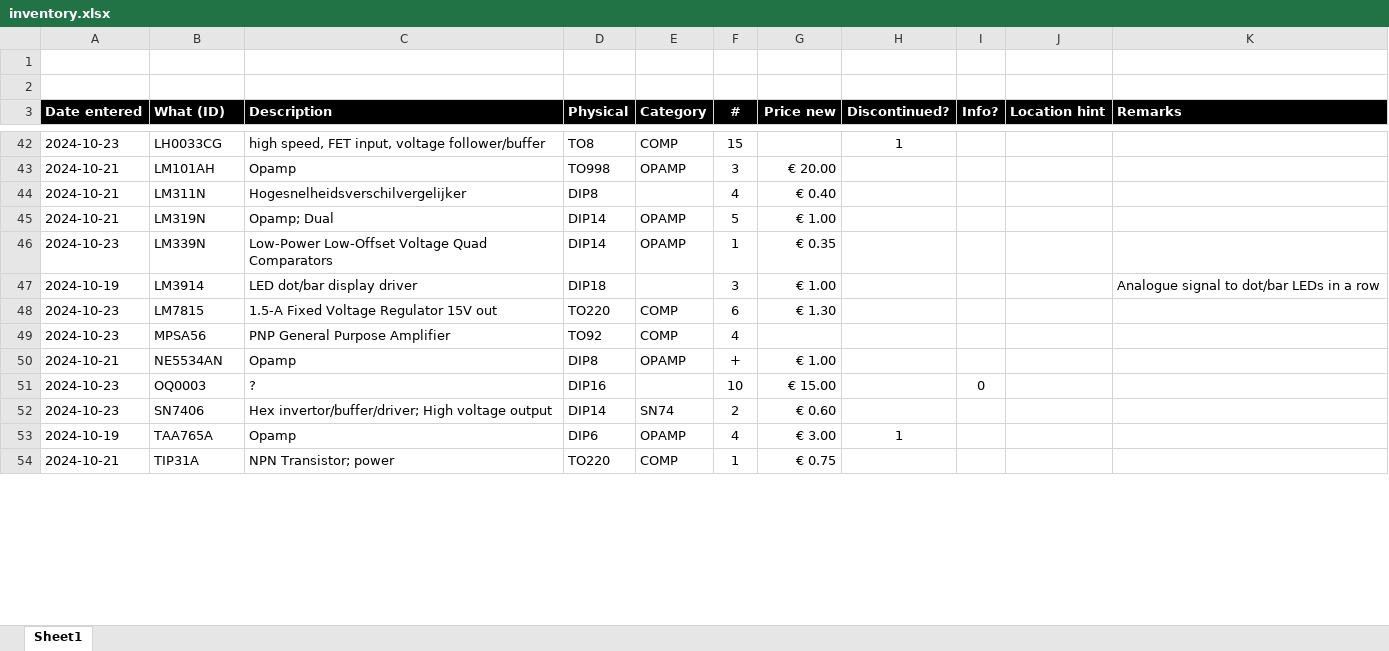
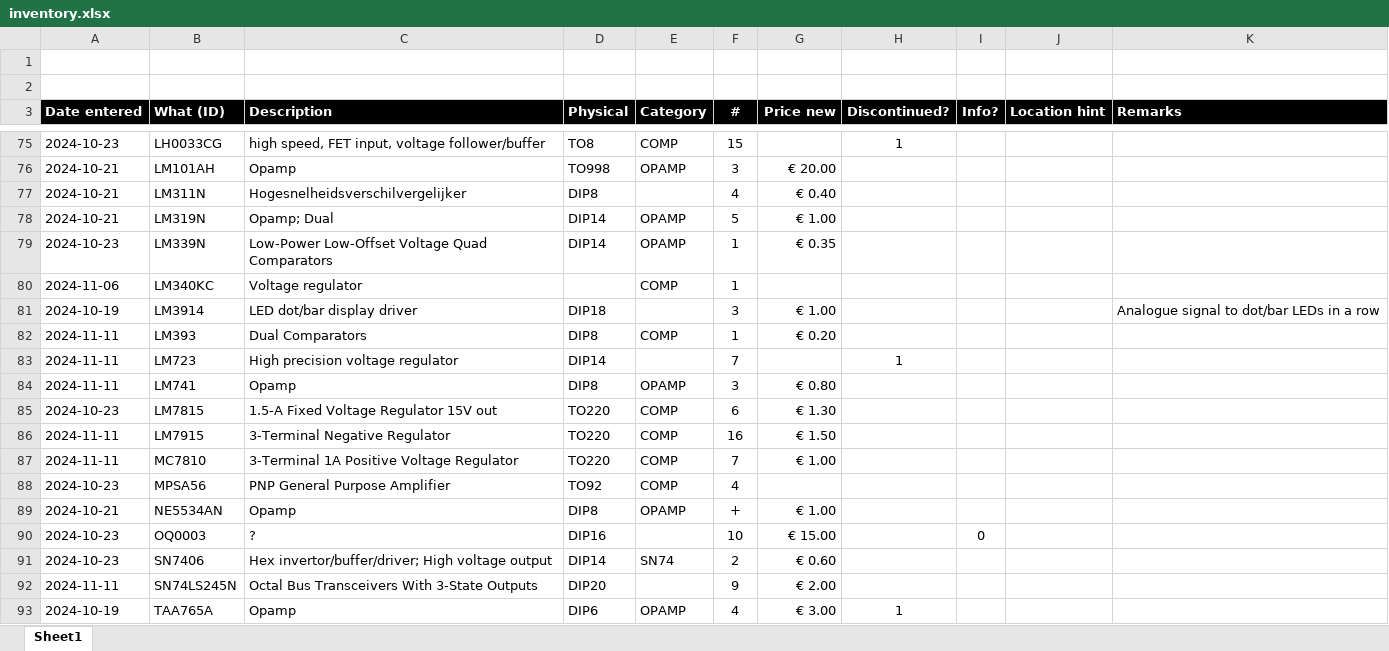
Before and after one commit to xatapult/component-inventory, an Excel workbook: src/inventory.xlsx, sheet Sheet1, drawn as a sheet; only a part is shown, gaps mark what is left out; the shorter side is filled out with more unchanged rows; values as stored, in another font and other column widths than the file's, no borders; table styles not drawn; the diff covers the shown part only; the diff names each change by its address in the sheet, - before the commit and + after, or states it on an @@ line.

```diff
--- a/src/inventory.xlsx (sheet Sheet1)
+++ b/src/inventory.xlsx (sheet Sheet1)
+row 80: 2024-11-06 | LM340KC | Voltage regulator |  | COMP | 1
+row 82: 2024-11-11 | LM393 | Dual Comparators | DIP8 | COMP | 1 | € 0.20
+row 83: 2024-11-11 | LM723 | High precision voltage regulator | DIP14 |  | 7 |  | 1
+row 84: 2024-11-11 | LM741 | Opamp | DIP8 | OPAMP | 3 | € 0.80
+row 86: 2024-11-11 | LM7915 | 3-Terminal Negative Regulator | TO220 | COMP | 16 | € 1.50
+row 87: 2024-11-11 | MC7810 | 3-Terminal 1A Positive Voltage Regulator | TO220 | COMP | 7 | € 1.00
+row 92: 2024-11-11 | SN74LS245N | Octal Bus Transceivers With 3-State Outputs | DIP20 |  | 9 | € 2.00
```
Also changed, not shown: 33 added rows, 5 moved rows and 1 edited cell elsewhere in this sheet, 40 other files.
